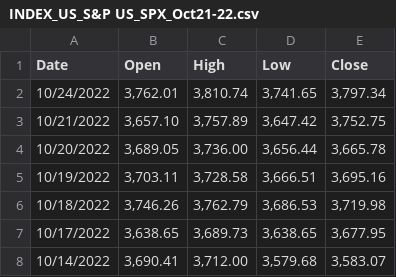
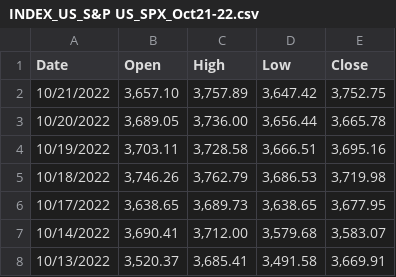
Before and after one commit to RakshandaHedawoo/Beyond-The-Headlines-Exploring-Insights-From-Stocks, a CSV file: DataFiles/INDEX_US_S&P US_SPX_Oct21-22.csv, drawn as a sheet; only a part is shown; the shorter side is filled out with more unchanged rows.

```diff
--- a/DataFiles/INDEX_US_S&P US_SPX_Oct21-22.csv
+++ b/DataFiles/INDEX_US_S&P US_SPX_Oct21-22.csv
@@ -1,3 +1,2 @@
 Date,Open,High,Low,Close
-10/24/2022,"3,762.01","3,810.74","3,741.65","3,797.34"
 10/21/2022,"3,657.10","3,757.89","3,647.42","3,752.75"
```
Also changed, not shown: DataFiles/INDEX_US_DOW JONES GLOBAL_DJIA_Oct19-20.csv, DataFiles/INDEX_US_DOW JONES GLOBAL_DJIA_Oct21-22.csv, 7 other files.
